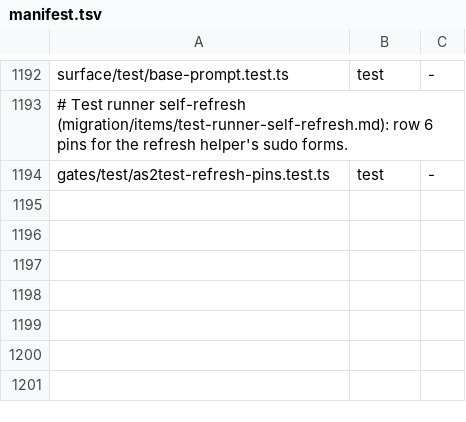
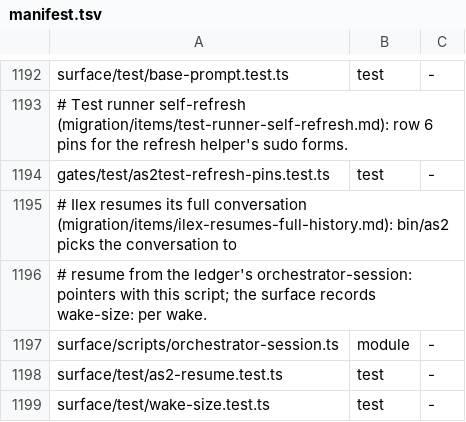
Before and after one commit to loadedsith/agent-system-2.0, a TSV file: install/manifest.tsv, drawn as a sheet; only a part is shown, gaps mark what is left out.

Commit message:
Docs: as2 resume, wake-size, narrowed held line (SPEC § A3 amendment, USER-GUIDE, migration item, manifest)
Workload wl-mv8wzipdczs2rk

```diff
--- a/install/manifest.tsv
+++ b/install/manifest.tsv
@@ -1194 +1194,6 @@ surface/test/base-prompt.test.ts	test	-
 gates/test/as2test-refresh-pins.test.ts	test	-
+# Ilex resumes its full conversation (migration/items/ilex-resumes-full-history.md): bin/as2 picks the conversation to
+# resume from the ledger's orchestrator-session: pointers with this script; the surface records wake-size: per wake.
+surface/scripts/orchestrator-session.ts	module	-
+surface/test/as2-resume.test.ts	test	-
+surface/test/wake-size.test.ts	test	-
```
Also changed, not shown: 3 other files.
